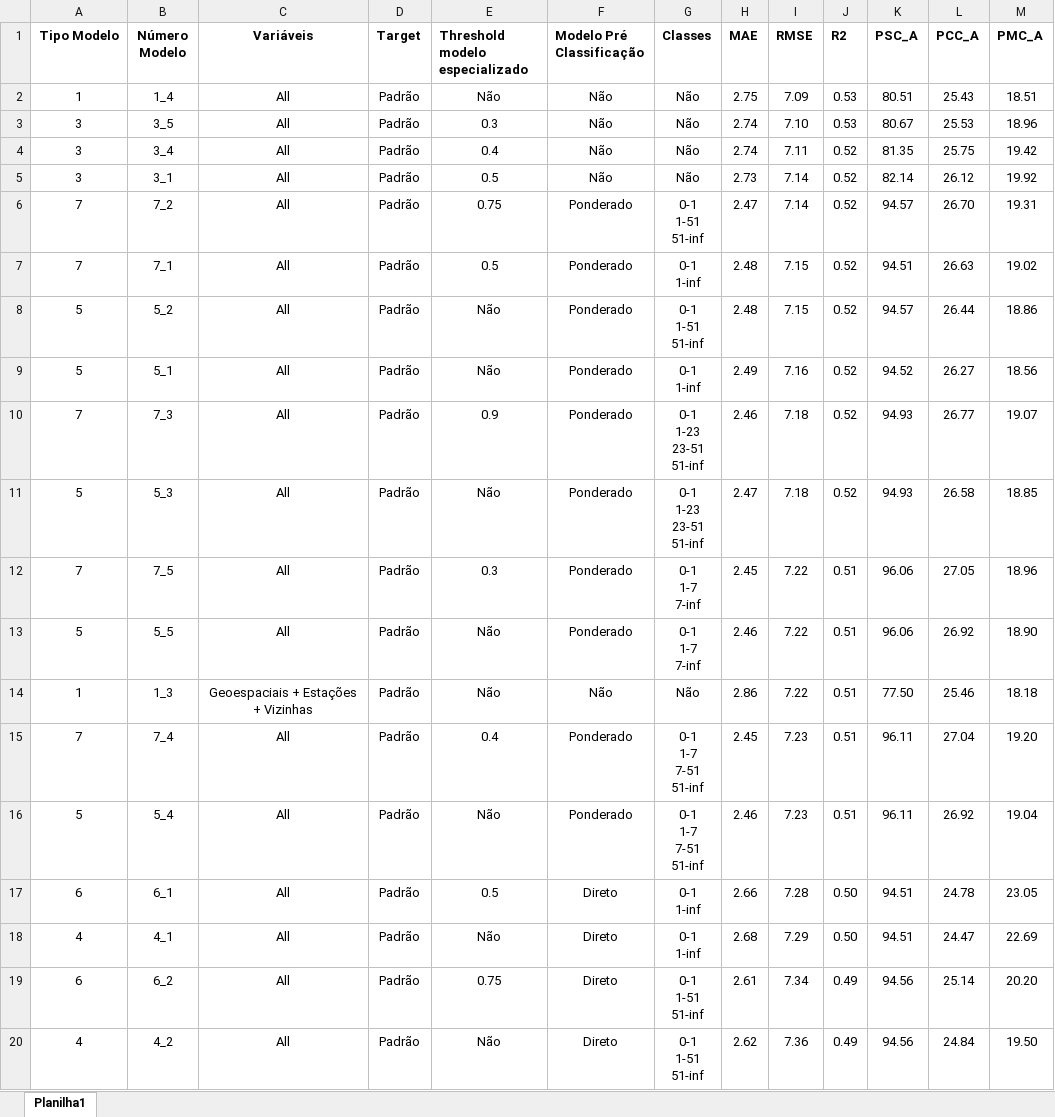
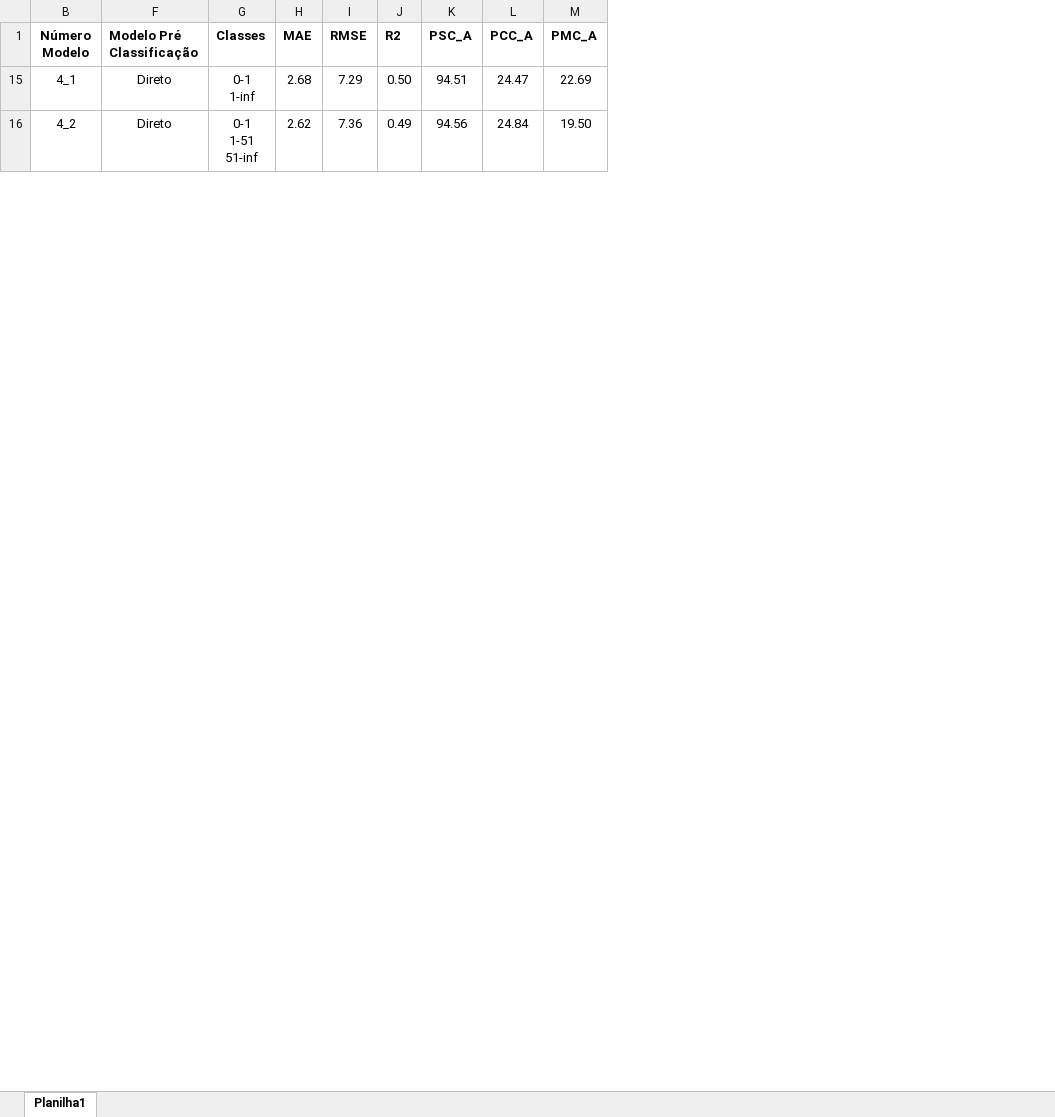
Before and after one commit to mateus-santos-rocha/doutorado, an Excel workbook: analise_modelos.xlsx, sheet Planilha1, drawn as a sheet; only a part is shown; values as stored, in another font and other column widths than the file's, no borders; table styles not drawn; removed rows and columns are numbered as before the commit, all else as after; ↵ is a line break in a cell; the diff covers the shown part only; the diff names each change by its address in the sheet, - before the commit and + after, or states it on an @@ line.

```diff
--- a/analise_modelos.xlsx (sheet Planilha1)
+++ b/analise_modelos.xlsx (sheet Planilha1)
@@ column A (Tipo Modelo) hidden, row 18: 4; row 20: 4 @@
@@ column C (Variáveis) hidden, row 18: All; row 20: All @@
@@ column D (Target) hidden, row 18: Padrão; row 20: Padrão @@
@@ column E (Threshold modelo especializado) hidden, row 18: Não; row 20: Não @@
-row 2: 1 | 1_4 | All | Padrão | Não | Não | Não | 2.75 | 7.09 | 0.53 | 80.51 | 25.43 | 18.51
-row 3: 3 | 3_5 | All | Padrão | 0.3 | Não | Não | 2.74 | 7.10 | 0.53 | 80.67 | 25.53 | 18.96
-row 4: 3 | 3_4 | All | Padrão | 0.4 | Não | Não | 2.74 | 7.11 | 0.52 | 81.35 | 25.75 | 19.42
-row 5: 3 | 3_1 | All | Padrão | 0.5 | Não | Não | 2.73 | 7.14 | 0.52 | 82.14 | 26.12 | 19.92
-row 6: 7 | 7_2 | All | Padrão | 0.75 | Ponderado | 0-1 ↵ 1-51 ↵ 51-inf | 2.47 | 7.14 | 0.52 | 94.57 | 26.70 | 19.31
-row 7: 7 | 7_1 | All | Padrão | 0.5 | Ponderado | 0-1 ↵ 1-inf | 2.48 | 7.15 | 0.52 | 94.51 | 26.63 | 19.02
@@ row 8 moved to row 21: 5_2 @@
@@ row 9 moved to row 20: 5_1 @@
-row 10: 7 | 7_3 | All | Padrão | 0.9 | Ponderado | 0-1 ↵ 1-23 ↵ 23-51 ↵ 51-inf | 2.46 | 7.18 | 0.52 | 94.93 | 26.77 | 19.07
@@ row 11 moved to row 22: 5_3 @@
-row 12: 7 | 7_5 | All | Padrão | 0.3 | Ponderado | 0-1 ↵ 1-7 ↵ 7-inf | 2.45 | 7.22 | 0.51 | 96.06 | 27.05 | 18.96
@@ row 13 moved to row 24: 5_5 @@
-row 14: 1 | 1_3 | Geoespaciais + Estações + Vizinhas | Padrão | Não | Não | Não | 2.86 | 7.22 | 0.51 | 77.50 | 25.46 | 18.18
-row 15: 7 | 7_4 | All | Padrão | 0.4 | Ponderado | 0-1 ↵ 1-7 ↵ 7-51 ↵ 51-inf | 2.45 | 7.23 | 0.51 | 96.11 | 27.04 | 19.20
@@ row 16 moved to row 23: 5_4 @@
-row 17: 6 | 6_1 | All | Padrão | 0.5 | Direto | 0-1 ↵ 1-inf | 2.66 | 7.28 | 0.50 | 94.51 | 24.78 | 23.05
-row 19: 6 | 6_2 | All | Padrão | 0.75 | Direto | 0-1 ↵ 1-51 ↵ 51-inf | 2.61 | 7.34 | 0.49 | 94.56 | 25.14 | 20.20
```
Also changed, not shown: 11 removed rows elsewhere in this sheet, hidden cells, 4 other files.
